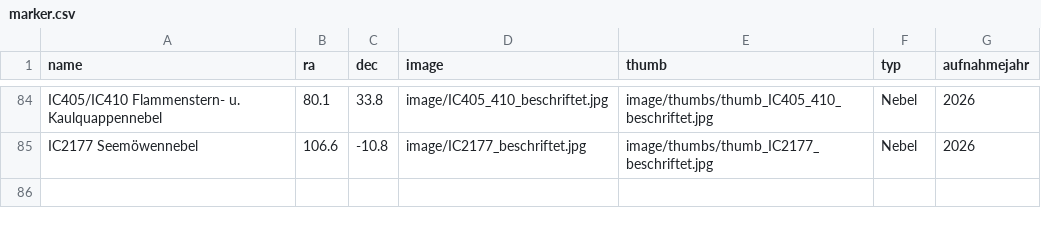
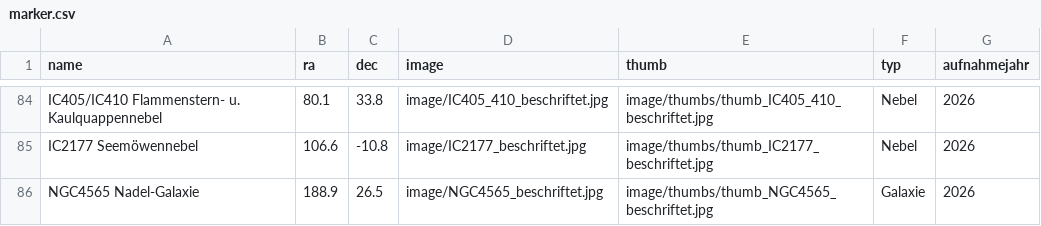
Before and after one commit to hblapa/astrofotos, a CSV file: marker.csv, drawn as a sheet; only a part is shown, gaps mark what is left out.

```diff
--- a/marker.csv
+++ b/marker.csv
@@ -85 +85,2 @@ IC405/IC410 Flammenstern- u. Kaulquappennebel,80.1,33.8,image/IC405_410_beschrif
 IC2177 Seemöwennebel,106.6,-10.8,image/IC2177_beschriftet.jpg,image/thumbs/thumb_IC2177_beschriftet.jpg,Nebel,2026
+NGC4565 Nadel-Galaxie,188.9,26.5,image/NGC4565_beschriftet.jpg,image/thumbs/thumb_NGC4565_beschriftet.jpg,Galaxie,2026
```
Also changed, not shown: 2 other files.
